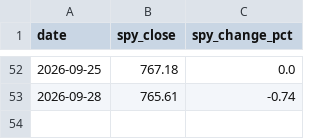
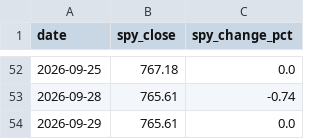
Before and after one commit to rfiagbe/CLAUDE-STOCK-AGENT, a CSV file: benchmark_history.csv, drawn as a sheet; only a part is shown, gaps mark what is left out; the diff names each change by its address in the sheet, - before the commit and + after, or states it on an @@ line.

```diff
--- a/benchmark_history.csv
+++ b/benchmark_history.csv
+row 54: 2026-09-29 | 765.61 | 0.0
```
Also changed, not shown: picks_history.csv, 2 other files.
